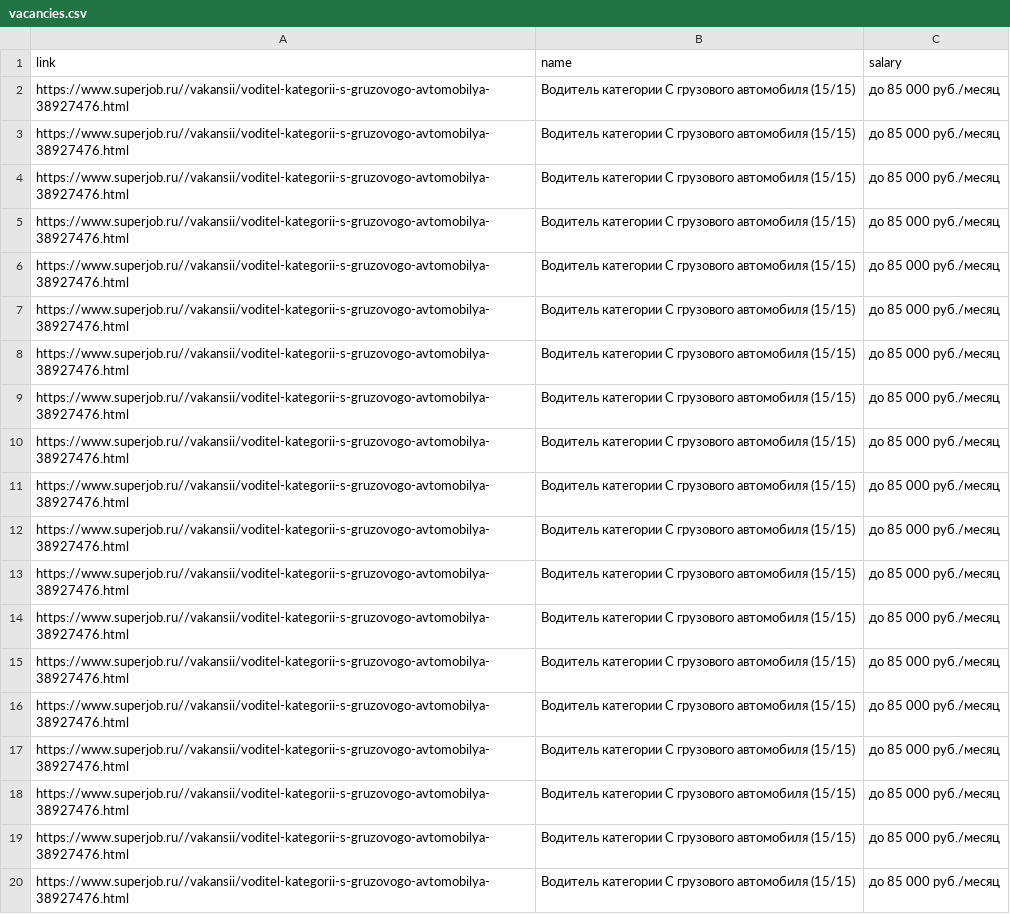
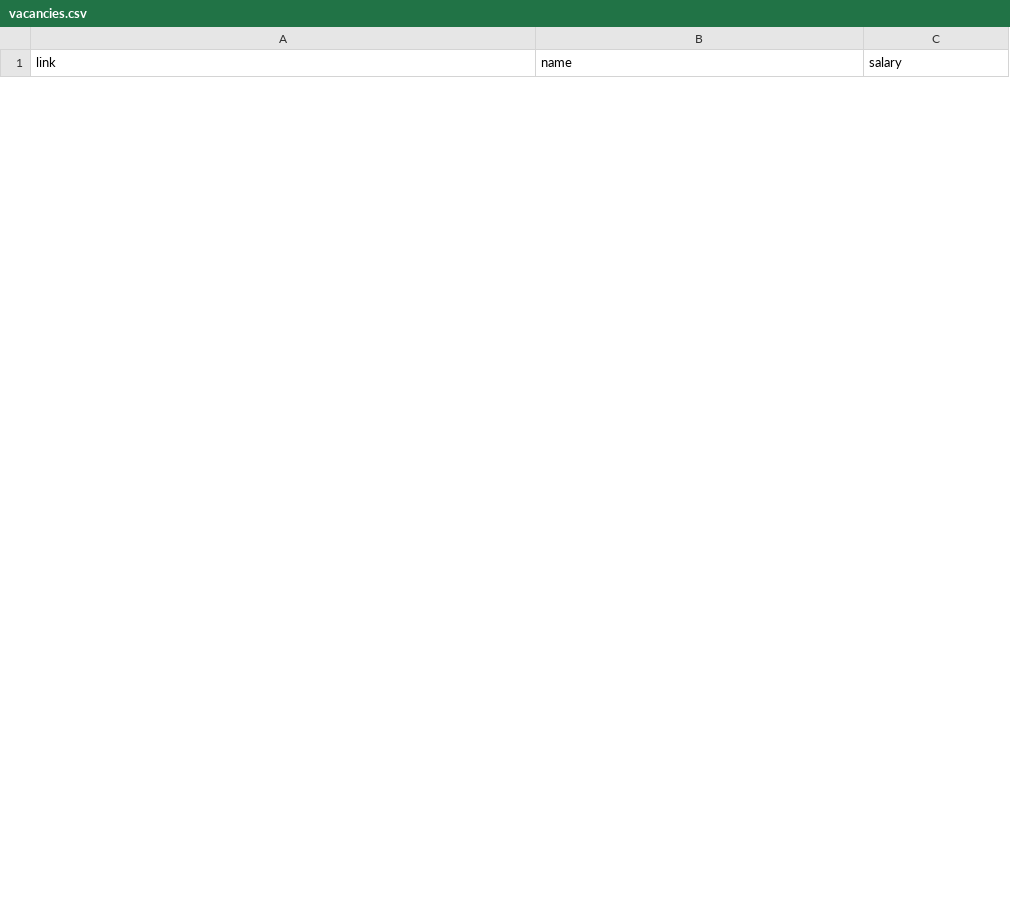
Before and after one commit to Serzh251/Parsing_date, a CSV file: Lesson2/vacancies.csv, drawn as a sheet; only a part is shown; the diff covers the shown part only.

Commit message:
Lesson3 done

```diff
--- a/Lesson2/vacancies.csv
+++ b/Lesson2/vacancies.csv
@@ -1,20 +1 @@
 link,name,salary
-https://www.superjob.ru//vakansii/voditel-kategorii-s-gruzovogo-avtomobilya-38927476.html,Водитель категории С грузового автомобиля (15/15),до 85 000 руб./месяц
-https://www.superjob.ru//vakansii/voditel-kategorii-s-gruzovogo-avtomobilya-38927476.html,Водитель категории С грузового автомобиля (15/15),до 85 000 руб./месяц
-https://www.superjob.ru//vakansii/voditel-kategorii-s-gruzovogo-avtomobilya-38927476.html,Водитель категории С грузового автомобиля (15/15),до 85 000 руб./месяц
-https://www.superjob.ru//vakansii/voditel-kategorii-s-gruzovogo-avtomobilya-38927476.html,Водитель категории С грузового автомобиля (15/15),до 85 000 руб./месяц
-https://www.superjob.ru//vakansii/voditel-kategorii-s-gruzovogo-avtomobilya-38927476.html,Водитель категории С грузового автомобиля (15/15),до 85 000 руб./месяц
-https://www.superjob.ru//vakansii/voditel-kategorii-s-gruzovogo-avtomobilya-38927476.html,Водитель категории С грузового автомобиля (15/15),до 85 000 руб./месяц
-https://www.superjob.ru//vakansii/voditel-kategorii-s-gruzovogo-avtomobilya-38927476.html,Водитель категории С грузового автомобиля (15/15),до 85 000 руб./месяц
-https://www.superjob.ru//vakansii/voditel-kategorii-s-gruzovogo-avtomobilya-38927476.html,Водитель категории С грузового автомобиля (15/15),до 85 000 руб./месяц
-https://www.superjob.ru//vakansii/voditel-kategorii-s-gruzovogo-avtomobilya-38927476.html,Водитель категории С грузового автомобиля (15/15),до 85 000 руб./месяц
-https://www.superjob.ru//vakansii/voditel-kategorii-s-gruzovogo-avtomobilya-38927476.html,Водитель категории С грузового автомобиля (15/15),до 85 000 руб./месяц
-https://www.superjob.ru//vakansii/voditel-kategorii-s-gruzovogo-avtomobilya-38927476.html,Водитель категории С грузового автомобиля (15/15),до 85 000 руб./месяц
-https://www.superjob.ru//vakansii/voditel-kategorii-s-gruzovogo-avtomobilya-38927476.html,Водитель категории С грузового автомобиля (15/15),до 85 000 руб./месяц
-https://www.superjob.ru//vakansii/voditel-kategorii-s-gruzovogo-avtomobilya-38927476.html,Водитель категории С грузового автомобиля (15/15),до 85 000 руб./месяц
-https://www.superjob.ru//vakansii/voditel-kategorii-s-gruzovogo-avtomobilya-38927476.html,Водитель категории С грузового автомобиля (15/15),до 85 000 руб./месяц
-https://www.superjob.ru//vakansii/voditel-kategorii-s-gruzovogo-avtomobilya-38927476.html,Водитель категории С грузового автомобиля (15/15),до 85 000 руб./месяц
-https://www.superjob.ru//vakansii/voditel-kategorii-s-gruzovogo-avtomobilya-38927476.html,Водитель категории С грузового автомобиля (15/15),до 85 000 руб./месяц
-https://www.superjob.ru//vakansii/voditel-kategorii-s-gruzovogo-avtomobilya-38927476.html,Водитель категории С грузового автомобиля (15/15),до 85 000 руб./месяц
-https://www.superjob.ru//vakansii/voditel-kategorii-s-gruzovogo-avtomobilya-38927476.html,Водитель категории С грузового автомобиля (15/15),до 85 000 руб./месяц
-https://www.superjob.ru//vakansii/voditel-kategorii-s-gruzovogo-avtomobilya-38927476.html,Водитель категории С грузового автомобиля (15/15),до 85 000 руб./месяц
```
Also changed, not shown: 27 added rows and 8 removed rows elsewhere in this file, 7 other files.
